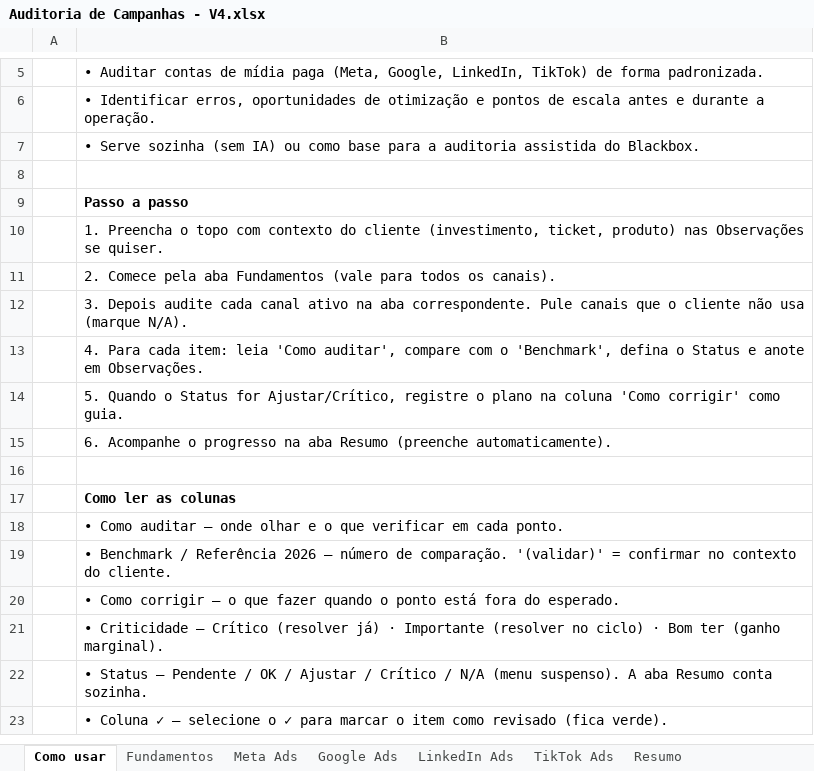
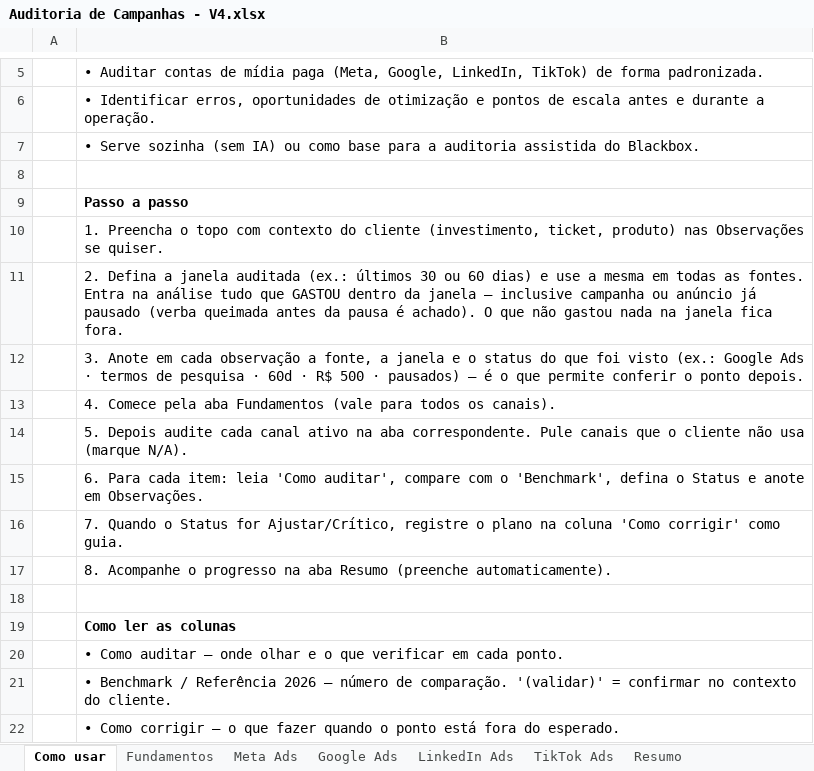
Before and after one commit to emepatron/blackbox-auditoria, an Excel workbook: planilhas/Auditoria de Campanhas - V4.xlsx, sheet Como usar, drawn as a sheet; only a part is shown, gaps mark what is left out; the shorter side is filled out with more unchanged rows; values as stored, in another font and other column widths than the file's, no borders; the diff names each change by its address in the sheet, - before the commit and + after, or states it on an @@ line.

```diff
--- a/planilhas/Auditoria de Campanhas - V4.xlsx (sheet Como usar)
+++ b/planilhas/Auditoria de Campanhas - V4.xlsx (sheet Como usar)
-B11: 2. Comece pela aba Fundamentos (vale para todos os canais).
+B11: 2. Defina a janela auditada (ex.: últimos 30 ou 60 dias) e use a mesma em todas as fontes. Entra na análise tudo que GASTOU dentro da janela — inclusive campanha ou anúncio já pausado (verba queimada antes da pausa é achado). O que não gastou nada na janela fica fora.
-B12: 3. Depois audite cada canal ativo na aba correspondente. Pule canais que o cliente não usa (marque N/A).
+B12: 3. Anote em cada observação a fonte, a janela e o status do que foi visto (ex.: Google Ads · termos de pesquisa · 60d · R$ 500 · pausados) — é o que permite conferir o ponto depois.
-B13: 4. Para cada item: leia 'Como auditar', compare com o 'Benchmark', defina o Status e anote em Observações.
+B13: 4. Comece pela aba Fundamentos (vale para todos os canais).
-B14: 5. Quando o Status for Ajustar/Crítico, registre o plano na coluna 'Como corrigir' como guia.
+B14: 5. Depois audite cada canal ativo na aba correspondente. Pule canais que o cliente não usa (marque N/A).
-B15: 6. Acompanhe o progresso na aba Resumo (preenche automaticamente).
+B15: 6. Para cada item: leia 'Como auditar', compare com o 'Benchmark', defina o Status e anote em Observações.
+row 16:  | 7. Quando o Status for Ajustar/Crítico, registre o plano na coluna 'Como corrigir' como guia.
+row 17:  | 8. Acompanhe o progresso na aba Resumo (preenche automaticamente).
```
